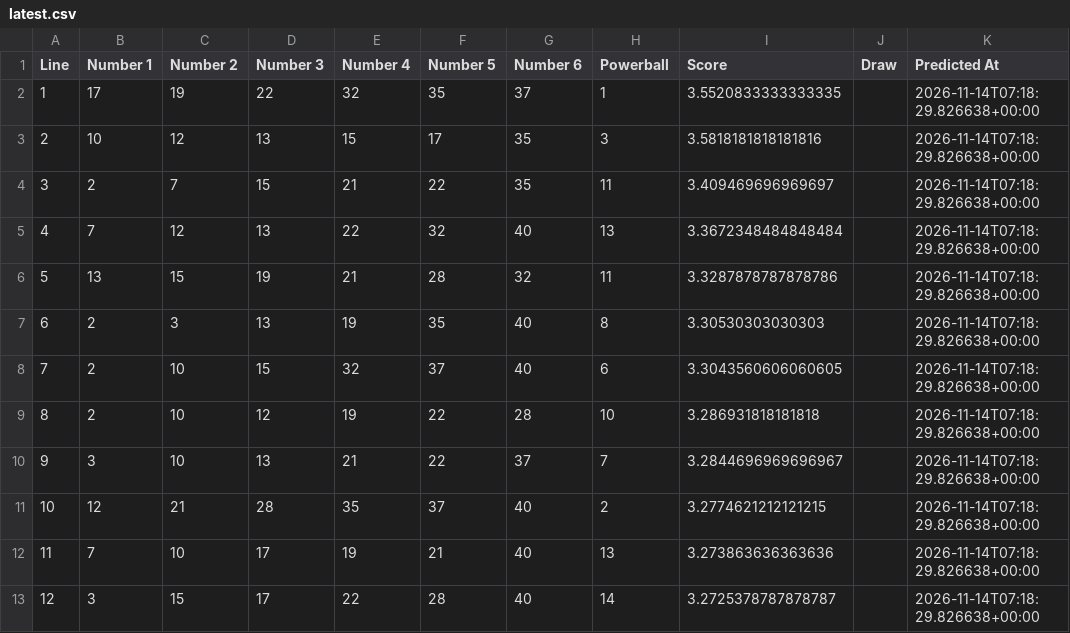
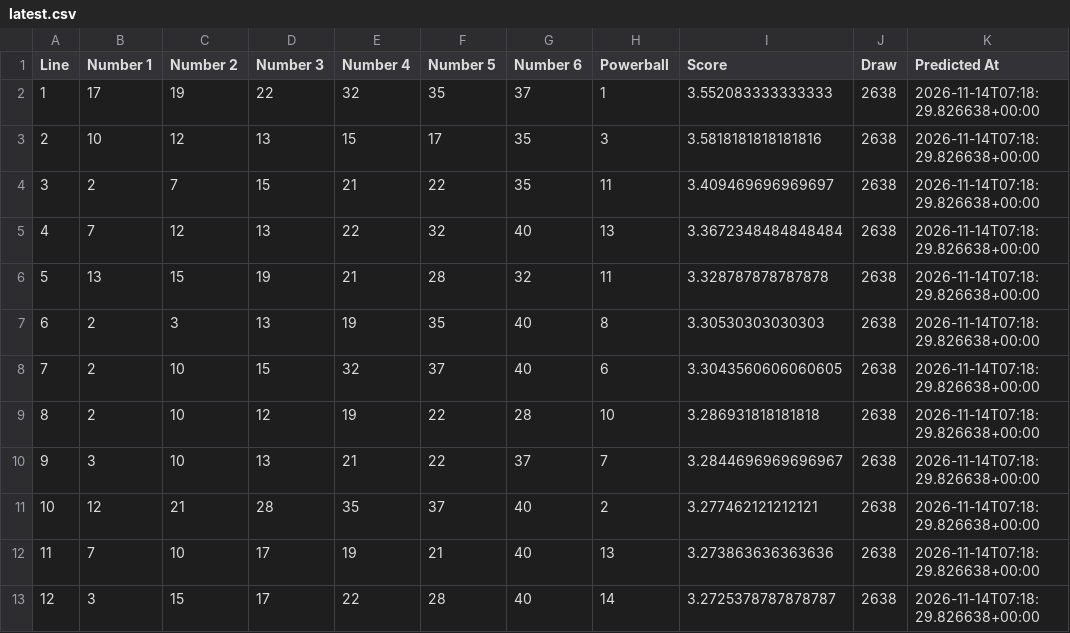
Before and after one commit to Ellywoooo/PowerballBot, a CSV file: predictions/latest.csv, drawn as a sheet.

```diff
--- a/predictions/latest.csv
+++ b/predictions/latest.csv
@@ -1,13 +1,13 @@
 Line,Number 1,Number 2,Number 3,Number 4,Number 5,Number 6,Powerball,Score,Draw,Predicted At
-1,17,19,22,32,35,37,1,3.5520833333333335,,2026-11-14T07:18:29.826638+00:00
-2,10,12,13,15,17,35,3,3.5818181818181816,,2026-11-14T07:18:29.826638+00:00
-3,2,7,15,21,22,35,11,3.409469696969697,,2026-11-14T07:18:29.826638+00:00
-4,7,12,13,22,32,40,13,3.3672348484848484,,2026-11-14T07:18:29.826638+00:00
-5,13,15,19,21,28,32,11,3.3287878787878786,,2026-11-14T07:18:29.826638+00:00
-6,2,3,13,19,35,40,8,3.30530303030303,,2026-11-14T07:18:29.826638+00:00
-7,2,10,15,32,37,40,6,3.3043560606060605,,2026-11-14T07:18:29.826638+00:00
-8,2,10,12,19,22,28,10,3.286931818181818,,2026-11-14T07:18:29.826638+00:00
-9,3,10,13,21,22,37,7,3.2844696969696967,,2026-11-14T07:18:29.826638+00:00
-10,12,21,28,35,37,40,2,3.2774621212121215,,2026-11-14T07:18:29.826638+00:00
-11,7,10,17,19,21,40,13,3.273863636363636,,2026-11-14T07:18:29.826638+00:00
-12,3,15,17,22,28,40,14,3.2725378787878787,,2026-11-14T07:18:29.826638+00:00
+1,17,19,22,32,35,37,1,3.552083333333333,2638,2026-11-14T07:18:29.826638+00:00
+2,10,12,13,15,17,35,3,3.5818181818181816,2638,2026-11-14T07:18:29.826638+00:00
+3,2,7,15,21,22,35,11,3.409469696969697,2638,2026-11-14T07:18:29.826638+00:00
+4,7,12,13,22,32,40,13,3.3672348484848484,2638,2026-11-14T07:18:29.826638+00:00
+5,13,15,19,21,28,32,11,3.328787878787878,2638,2026-11-14T07:18:29.826638+00:00
+6,2,3,13,19,35,40,8,3.30530303030303,2638,2026-11-14T07:18:29.826638+00:00
+7,2,10,15,32,37,40,6,3.3043560606060605,2638,2026-11-14T07:18:29.826638+00:00
+8,2,10,12,19,22,28,10,3.286931818181818,2638,2026-11-14T07:18:29.826638+00:00
+9,3,10,13,21,22,37,7,3.2844696969696967,2638,2026-11-14T07:18:29.826638+00:00
+10,12,21,28,35,37,40,2,3.277462121212121,2638,2026-11-14T07:18:29.826638+00:00
+11,7,10,17,19,21,40,13,3.273863636363636,2638,2026-11-14T07:18:29.826638+00:00
+12,3,15,17,22,28,40,14,3.2725378787878787,2638,2026-11-14T07:18:29.826638+00:00
```
Also changed, not shown: data/draws_clean.csv, predictions/history.csv.
